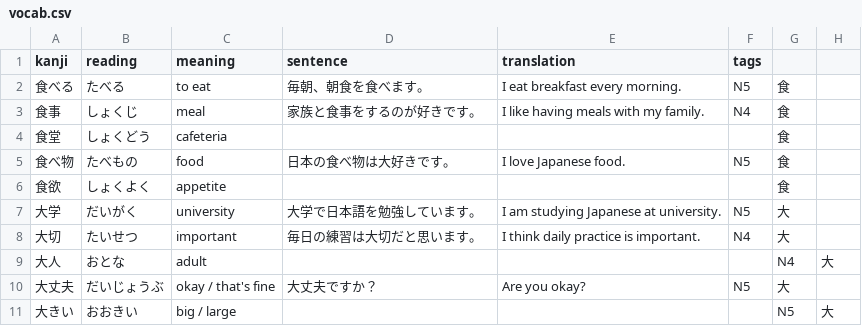
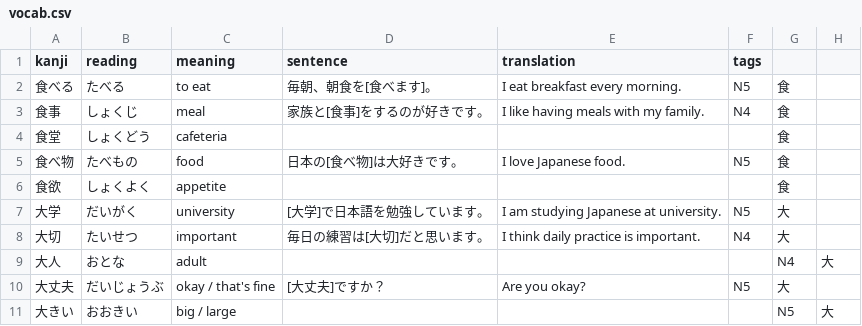
Before and after one commit to nguyenngoclannhu/japanese-anki-automation, a CSV file: vocab.csv, drawn as a sheet.

Commit message:
Add [marker] support for sentence cloze in add_cards.py

```diff
--- a/vocab.csv
+++ b/vocab.csv
@@ -1,11 +1,11 @@
 kanji,reading,meaning,sentence,translation,tags
-食べる,たべる,to eat,毎朝、朝食を食べます。,I eat breakfast every morning.,N5,食
-食事,しょくじ,meal,家族と食事をするのが好きです。,I like having meals with my family.,N4,食
+食べる,たべる,to eat,毎朝、朝食を[食べます]。,I eat breakfast every morning.,N5,食
+食事,しょくじ,meal,家族と[食事]をするのが好きです。,I like having meals with my family.,N4,食
 食堂,しょくどう,cafeteria,,,,食
-食べ物,たべもの,food,日本の食べ物は大好きです。,I love Japanese food.,N5,食
+食べ物,たべもの,food,日本の[食べ物]は大好きです。,I love Japanese food.,N5,食
 食欲,しょくよく,appetite,,,,食
-大学,だいがく,university,大学で日本語を勉強しています。,I am studying Japanese at university.,N5,大
-大切,たいせつ,important,毎日の練習は大切だと思います。,I think daily practice is important.,N4,大
+大学,だいがく,university,[大学]で日本語を勉強しています。,I am studying Japanese at university.,N5,大
+大切,たいせつ,important,毎日の練習は[大切]だと思います。,I think daily practice is important.,N4,大
 大人,おとな,adult,,,,N4,大
-大丈夫,だいじょうぶ,okay / that's fine,大丈夫ですか？,Are you okay?,N5,大
+大丈夫,だいじょうぶ,okay / that's fine,[大丈夫]ですか？,Are you okay?,N5,大
 大きい,おおきい,big / large,,,,N5,大
```
Also changed, not shown: 1 other file.
